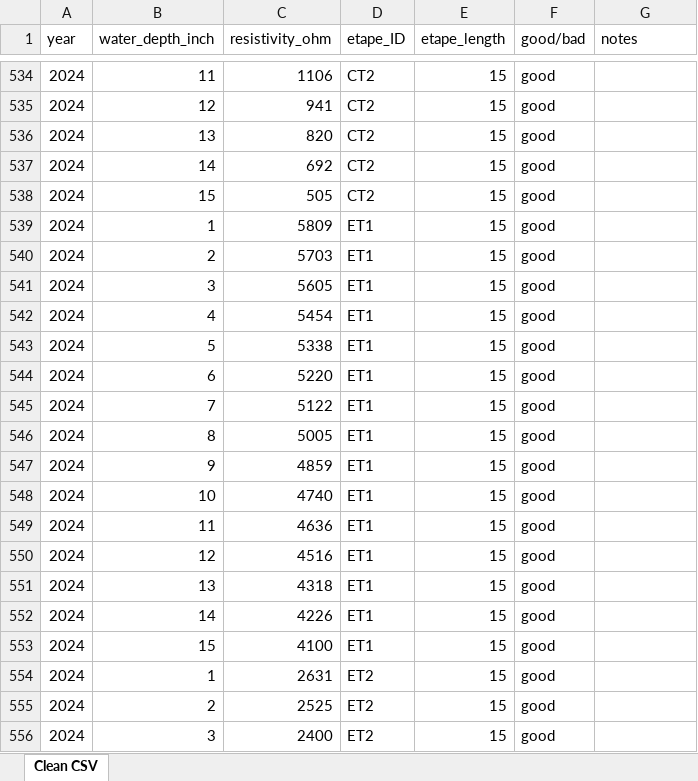
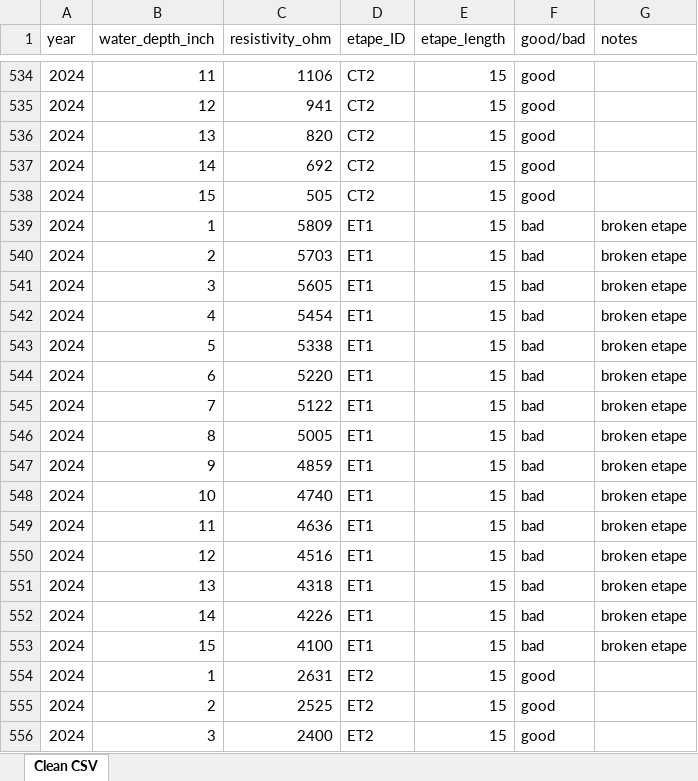
Before and after one commit to CSU-Agricultural-Water-Quality-Program/etape-calibration-investigation, an Excel workbook: data/etape_data.xlsx, sheet Clean CSV, drawn as a sheet; only a part is shown, gaps mark what is left out; values as stored, in another font and other column widths than the file's, no borders; the diff covers the shown part only; the diff names each change by its address in the sheet, - before the commit and + after, or states it on an @@ line.

```diff
--- a/data/etape_data.xlsx (sheet Clean CSV)
+++ b/data/etape_data.xlsx (sheet Clean CSV)
-F539:F553 (good/bad): good
+F539:F553 (good/bad): bad
-G539:G553 (notes): (empty)
+G539:G553 (notes): broken etape
```
Also changed, not shown: 38 edited cells elsewhere in this sheet, 6 other files.
